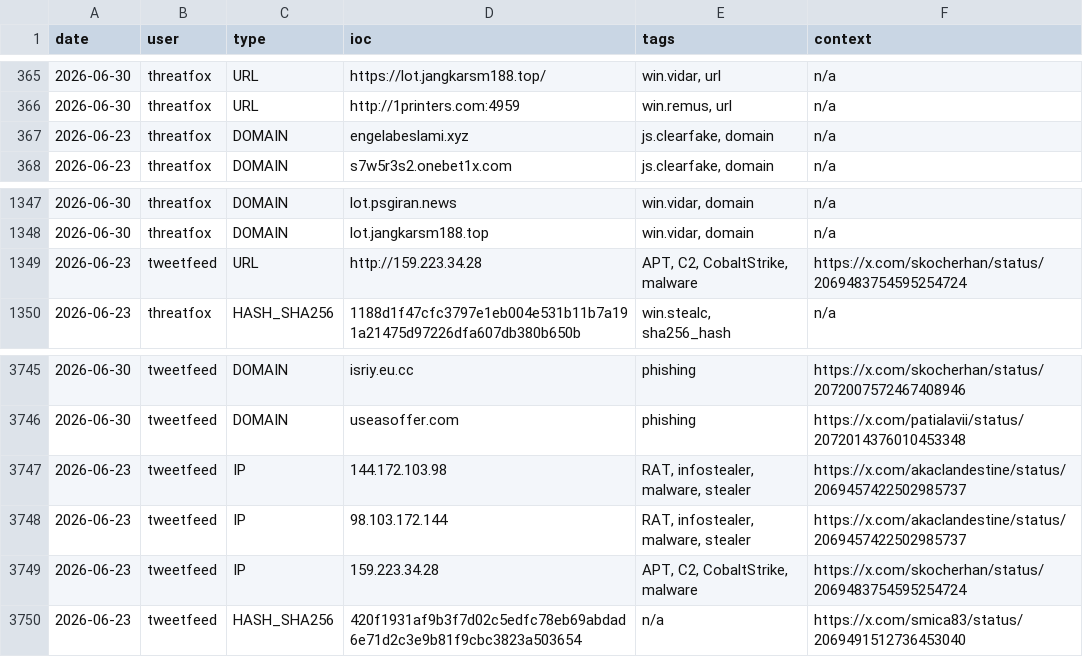
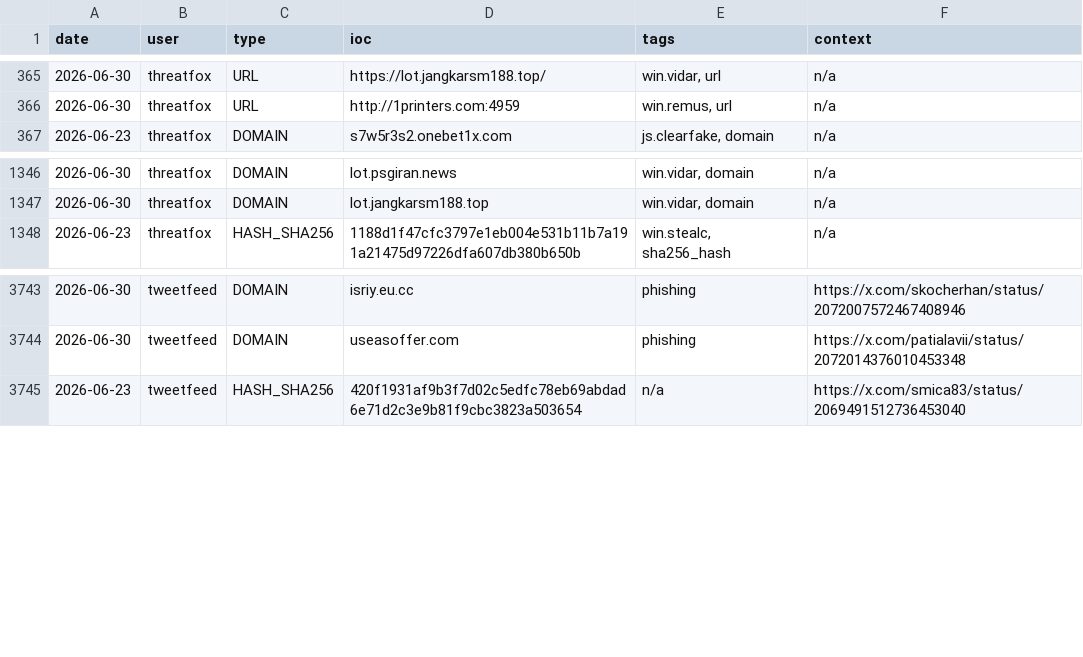
Before and after one commit to Adi-Lyt/vigia-ioc-feed, a CSV file: iocs/week.csv, drawn as a sheet; only a part is shown, gaps mark what is left out; the diff names each change by its address in the sheet, - before the commit and + after, or states it on an @@ line.

Commit message:
chore: update IoC feed 2026-06-30 18:59 UTC

```diff
--- a/iocs/week.csv
+++ b/iocs/week.csv
-row 367: 2026-06-23 | threatfox | DOMAIN | engelabeslami.xyz | js.clearfake, domain | n/a
-row 1349: 2026-06-23 | tweetfeed | URL | http://159.223.34.28 | APT, C2, CobaltStrike, malware | https://x.com/skocherhan/status/2069483754595254724
-row 3747: 2026-06-23 | tweetfeed | IP | 144.172.103.98 | RAT, infostealer, malware, stealer | https://x.com/akaclandestine/status/2069457422502985737
-row 3748: 2026-06-23 | tweetfeed | IP | 98.103.172.144 | RAT, infostealer, malware, stealer | https://x.com/akaclandestine/status/2069457422502985737
-row 3749: 2026-06-23 | tweetfeed | IP | 159.223.34.28 | APT, C2, CobaltStrike, malware | https://x.com/skocherhan/status/2069483754595254724
```
